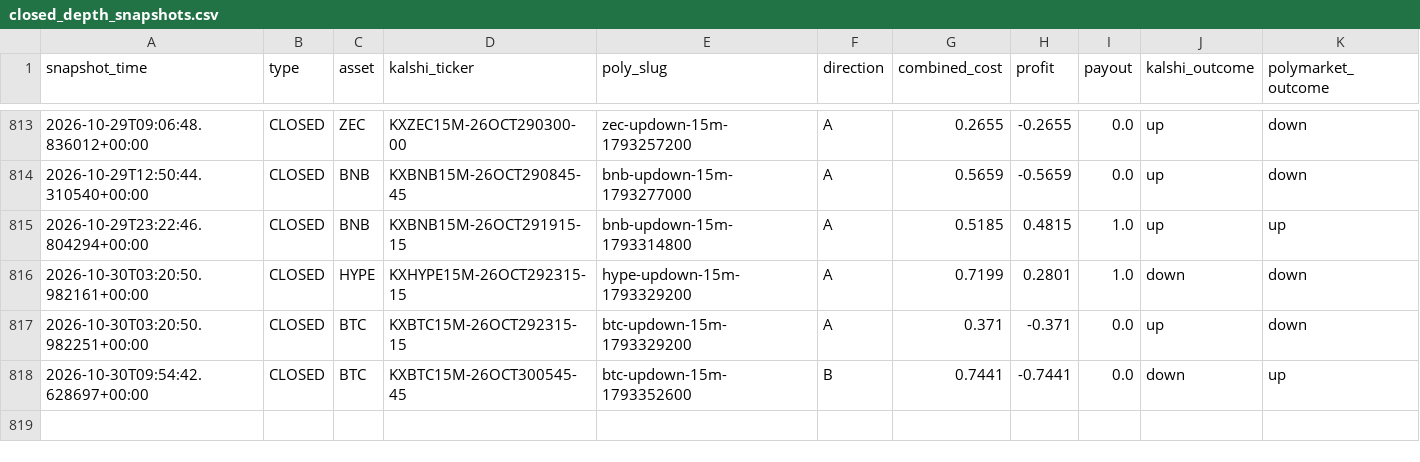
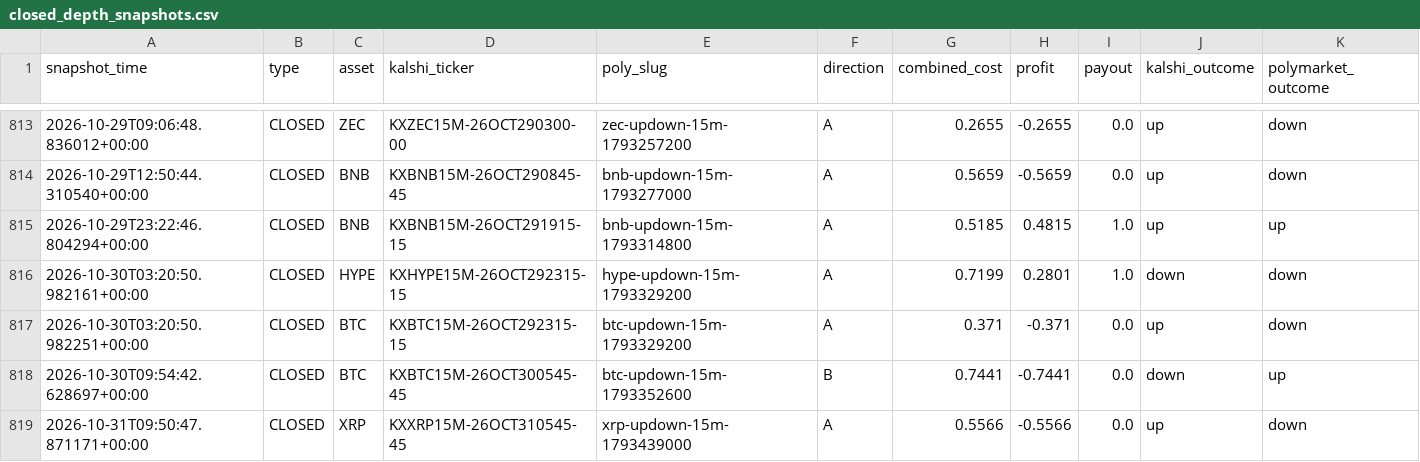
Before and after one commit to Prinxe-crypto/gap-maker-depth-monitor, a CSV file: closed_depth_snapshots.csv, drawn as a sheet; only a part is shown, gaps mark what is left out; rows hold the shown columns only; the diff names each change by its address in the sheet, - before the commit and + after, or states it on an @@ line.

```diff
--- a/closed_depth_snapshots.csv
+++ b/closed_depth_snapshots.csv
+row 819: 2026-10-31T09:50:47.871171+00:00 | CLOSED | XRP | KXXRP15M-26OCT310545-45 | xrp-updown-15m-1793439000 | A | 0.5566 | -0.5566 | 0.0 | up | down
```
Also changed, not shown: 3 other files.
